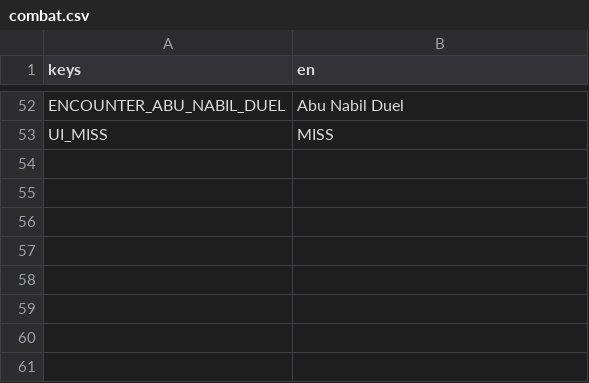
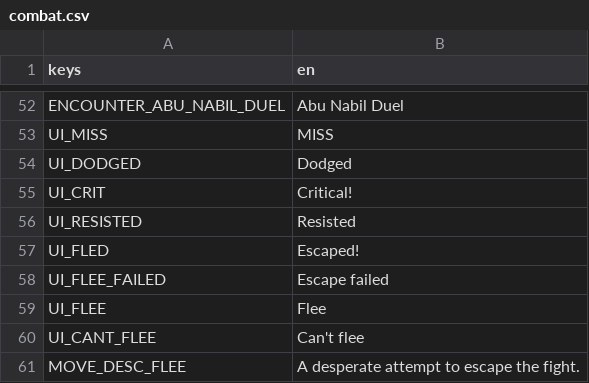
Before and after one commit to ferasalm/game, a CSV file: localization/combat.csv, drawn as a sheet; only a part is shown, gaps mark what is left out; the diff names each change by its address in the sheet, - before the commit and + after, or states it on an @@ line.

Commit message:
Build rpg-rolls-flee: combat rolls, flee, FLED, tests, harness update Built-by: inkling:free (opencode)

```diff
--- a/localization/combat.csv
+++ b/localization/combat.csv
+row 54: UI_DODGED | Dodged
+row 55: UI_CRIT | Critical!
+row 56: UI_RESISTED | Resisted
+row 57: UI_FLED | Escaped!
+row 58: UI_FLEE_FAILED | Escape failed
+row 59: UI_FLEE | Flee
+row 60: UI_CANT_FLEE | Can't flee
+row 61: MOVE_DESC_FLEE | A desperate attempt to escape the fight.
```
Also changed, not shown: 38 other files.
